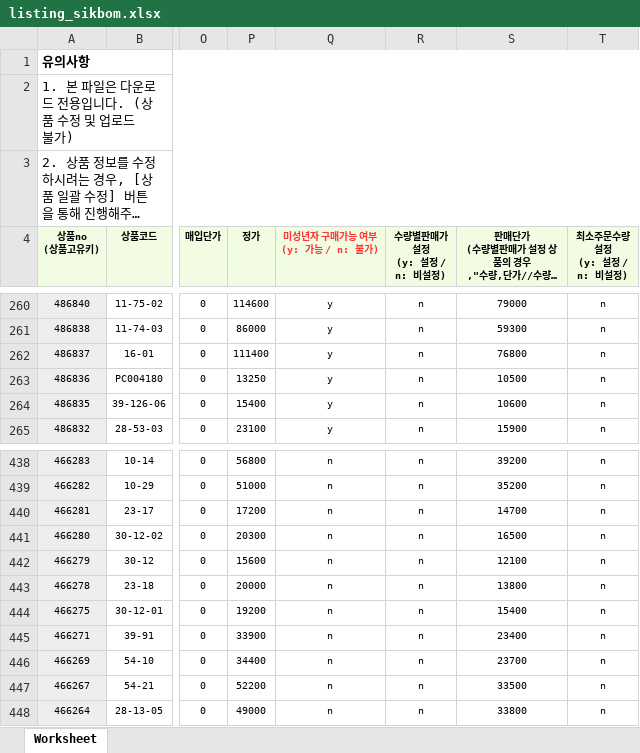
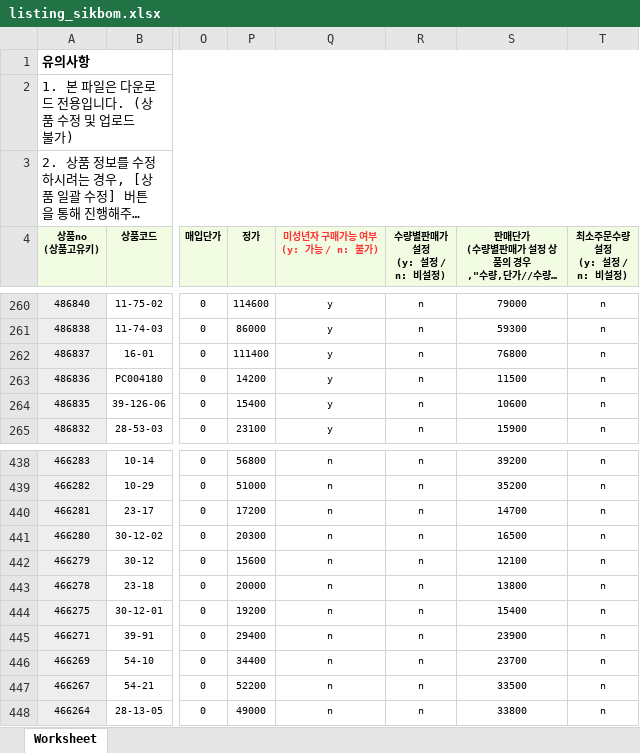
Before and after one commit to OURPROJECTDAO/work-automation-app, an Excel workbook: reference/listing_sikbom.xlsx, sheet Worksheet, drawn as a sheet; only a part is shown, gaps mark what is left out; long unchanged cells end in …; values as stored, in another font and other column widths than the file's, no borders; the diff names each change by its address in the sheet, - before the commit and + after, or states it on an @@ line.

Commit message:
data(listing-raw): sikbom 원본양식 갱신

```diff
--- a/reference/listing_sikbom.xlsx (sheet Worksheet)
+++ b/reference/listing_sikbom.xlsx (sheet Worksheet)
-P263 (정가): 13250
+P263 (정가): 14200
-S263: 10500
+S263: 11500
-P445 (정가): 33900
+P445 (정가): 29400
-S445: 23400
+S445: 23900
```
